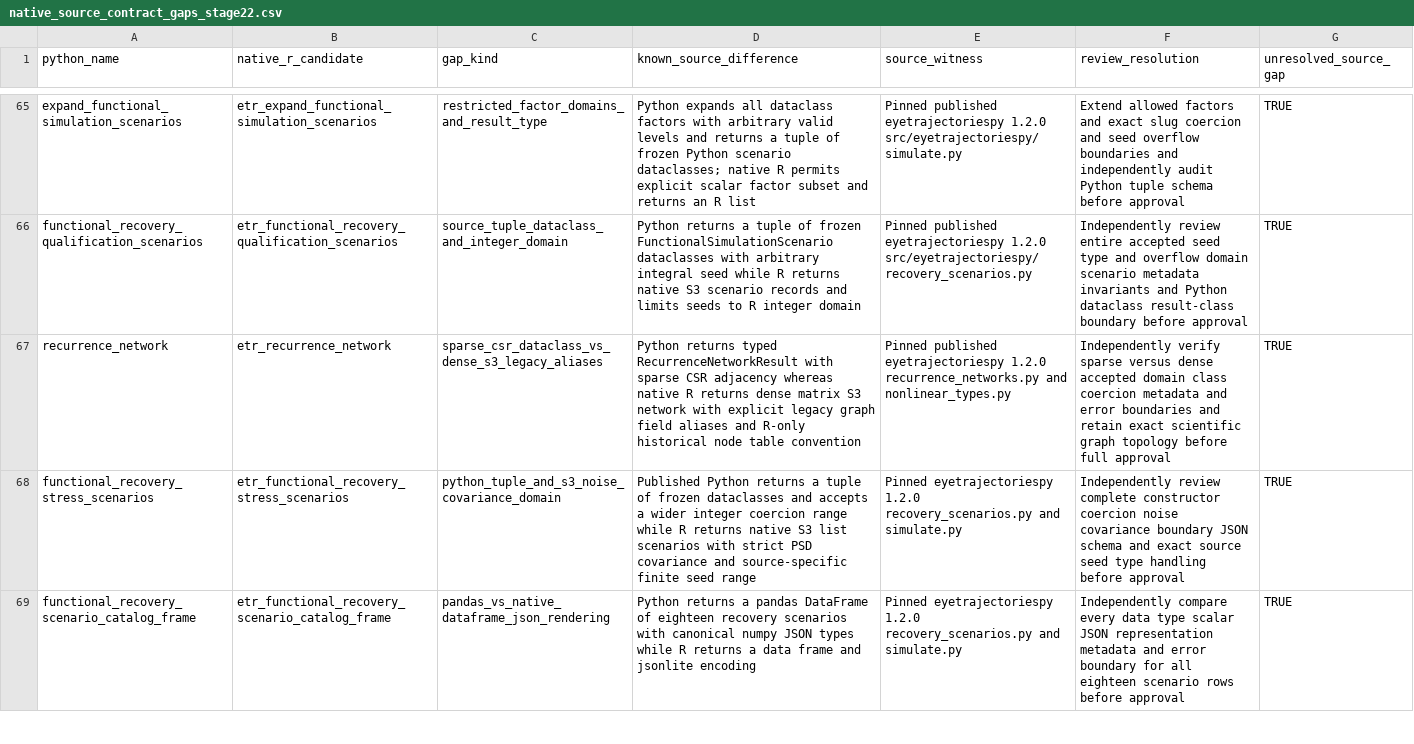
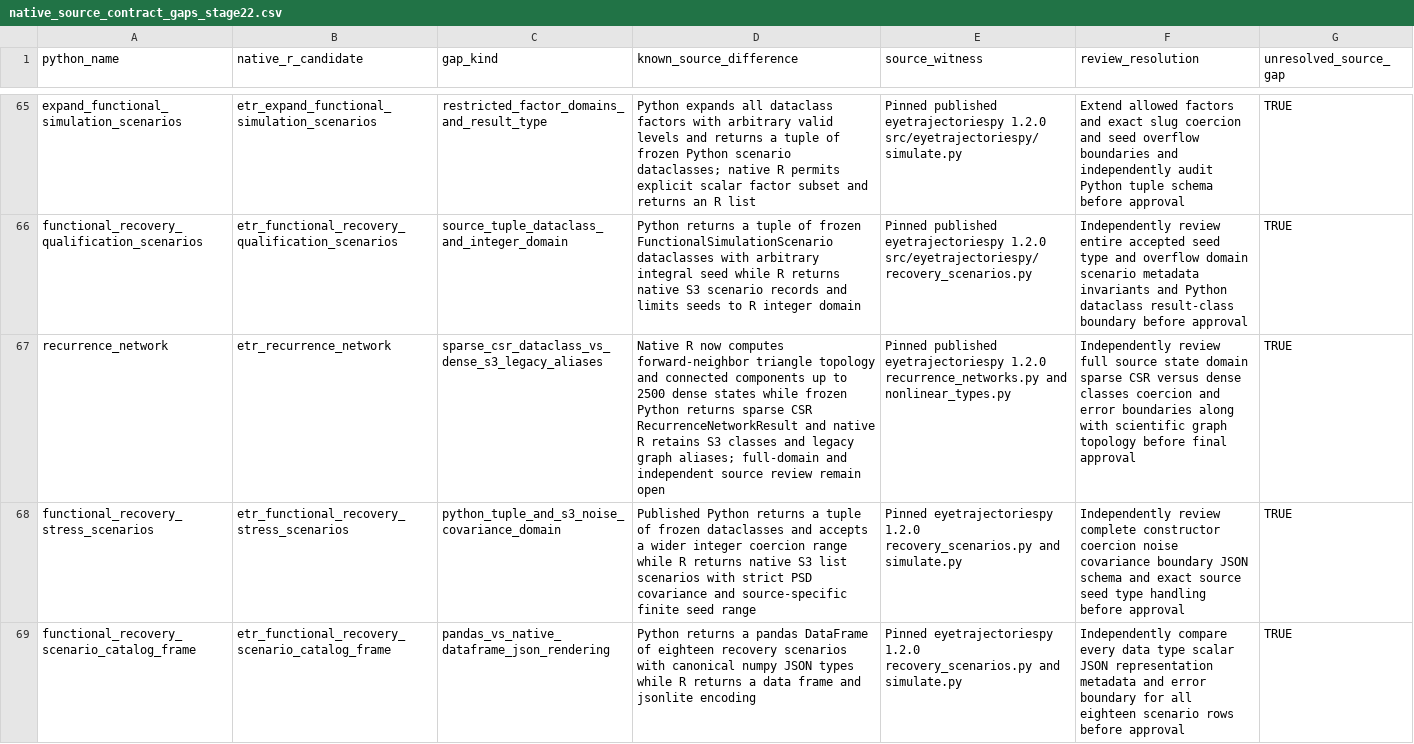
Before and after one commit to stefanosbalaskas/eyetrajectories, a CSV file: inst/extdata/native_source_contract_gaps_stage22.csv, drawn as a sheet; only a part is shown, gaps mark what is left out; the diff names each change by its address in the sheet, - before the commit and + after, or states it on an @@ line.

Commit message:
Record increased native graph topology domain without closing Python CSR source-contract gap

```diff
--- a/inst/extdata/native_source_contract_gaps_stage22.csv
+++ b/inst/extdata/native_source_contract_gaps_stage22.csv
-D67 (known_source_difference): Python returns typed RecurrenceNetworkResult with sparse CSR adjacency whereas native R returns dense matrix S3 network with explicit legacy graph field aliases and R-only historical node table convention
+D67 (known_source_difference): Native R now computes forward-neighbor triangle topology and connected components up to 2500 dense states while frozen Python returns sparse CSR RecurrenceNetworkResult and native R retains S3 classes and legacy graph aliases; full-domain and independent source review remain open
-F67 (review_resolution): Independently verify sparse versus dense accepted domain class coercion metadata and error boundaries and retain exact scientific graph topology before full approval
+F67 (review_resolution): Independently review full source state domain sparse CSR versus dense classes coercion and error boundaries along with scientific graph topology before final approval
```
